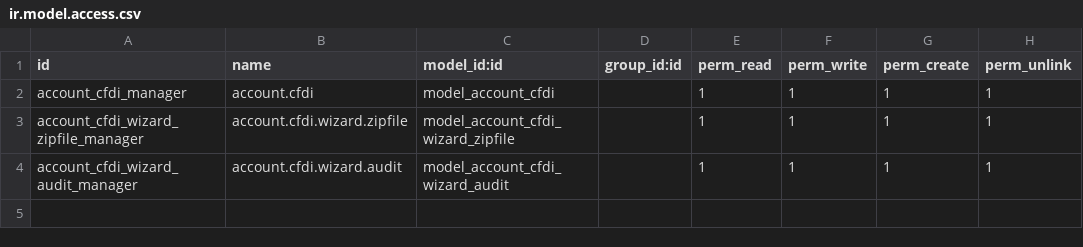
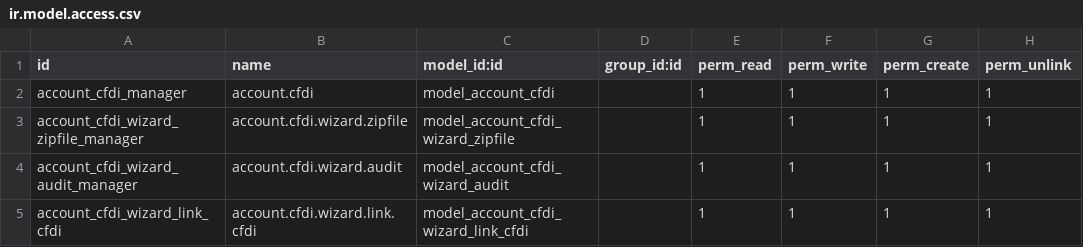
Before and after one commit to SealtielGV/VIVALMO, a CSV file: account_cfdi_audit_zipfile/security/ir.model.access.csv, drawn as a sheet; the diff names each change by its address in the sheet, - before the commit and + after, or states it on an @@ line.

Commit message:
cambio

```diff
--- a/account_cfdi_audit_zipfile/security/ir.model.access.csv
+++ b/account_cfdi_audit_zipfile/security/ir.model.access.csv
+row 5: account_cfdi_wizard_link_cfdi | account.cfdi.wizard.link.cfdi | model_account_cfdi_wizard_link_cfdi |  | 1 | 1 | 1 | 1
```
